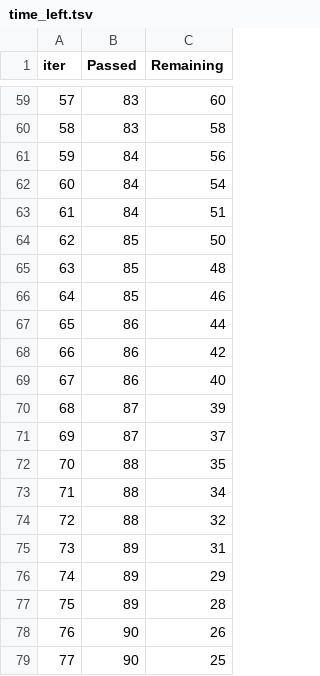
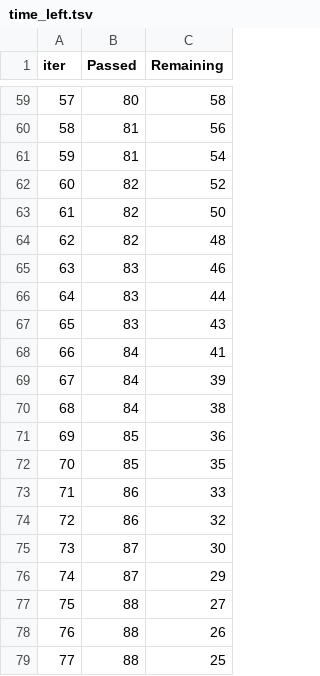
Before and after one commit to OmerGamie/mlproject, a TSV file: catboost_info/time_left.tsv, drawn as a sheet; only a part is shown, gaps mark what is left out; the diff covers the shown part only.

```diff
--- a/catboost_info/time_left.tsv
+++ b/catboost_info/time_left.tsv
@@ -59,21 +59,21 @@ iter	Passed	Remaining
-57	83	60
-58	83	58
-59	84	56
-60	84	54
-61	84	51
-62	85	50
-63	85	48
-64	85	46
-65	86	44
-66	86	42
-67	86	40
-68	87	39
-69	87	37
-70	88	35
-71	88	34
-72	88	32
-73	89	31
-74	89	29
-75	89	28
-76	90	26
-77	90	25
+57	80	58
+58	81	56
+59	81	54
+60	82	52
+61	82	50
+62	82	48
+63	83	46
+64	83	44
+65	83	43
+66	84	41
+67	84	39
+68	84	38
+69	85	36
+70	85	35
+71	86	33
+72	86	32
+73	87	30
+74	87	29
+75	88	27
+76	88	26
+77	88	25
```
Also changed, not shown: 139 edited cells elsewhere in this file, notebook/data/stud.csv, 9 other files.
